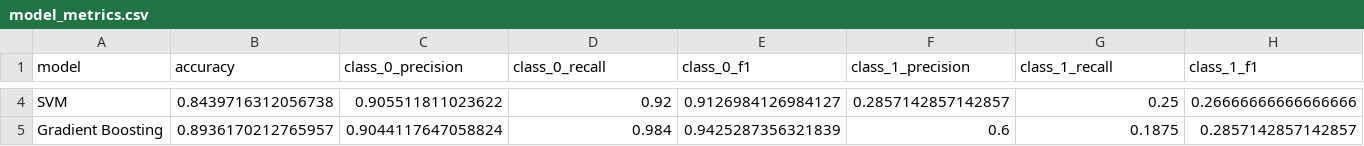
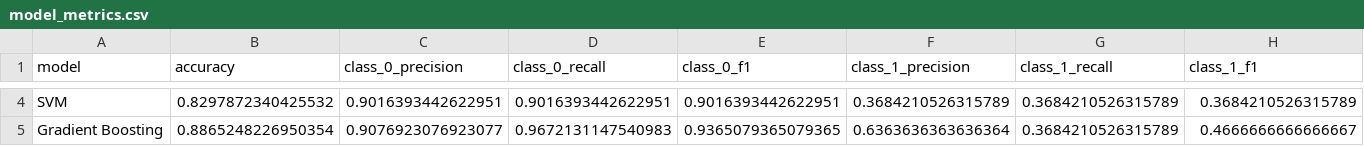
Before and after one commit to sohailshaik03/breast-cancer-multiomics-ml-thesis, a CSV file: results/model_metrics.csv, drawn as a sheet; only a part is shown, gaps mark what is left out; the diff covers the shown part only; the diff names each change by its address in the sheet, - before the commit and + after, or states it on an @@ line.

```diff
--- a/results/model_metrics.csv
+++ b/results/model_metrics.csv
-B4 (accuracy): 0.8439716312056738
+B4 (accuracy): 0.8297872340425532
-C4 (class_0_precision): 0.905511811023622
+C4 (class_0_precision): 0.9016393442622951
-D4 (class_0_recall): 0.92
+D4 (class_0_recall): 0.9016393442622951
-E4 (class_0_f1): 0.9126984126984127
+E4 (class_0_f1): 0.9016393442622951
-F4 (class_1_precision): 0.2857142857142857
+F4 (class_1_precision): 0.3684210526315789
-G4 (class_1_recall): 0.25
+G4 (class_1_recall): 0.3684210526315789
-H4 (class_1_f1): 0.26666666666666666
+H4 (class_1_f1): 0.3684210526315789
-B5 (accuracy): 0.8936170212765957
+B5 (accuracy): 0.8865248226950354
-C5 (class_0_precision): 0.9044117647058824
+C5 (class_0_precision): 0.9076923076923077
-D5 (class_0_recall): 0.984
+D5 (class_0_recall): 0.9672131147540983
-E5 (class_0_f1): 0.9425287356321839
+E5 (class_0_f1): 0.9365079365079365
-F5 (class_1_precision): 0.6
+F5 (class_1_precision): 0.6363636363636364
-G5 (class_1_recall): 0.1875
+G5 (class_1_recall): 0.3684210526315789
-H5 (class_1_f1): 0.2857142857142857
+H5 (class_1_f1): 0.4666666666666667
```
Also changed, not shown: 41 edited cells elsewhere in this file, 22 other files.
